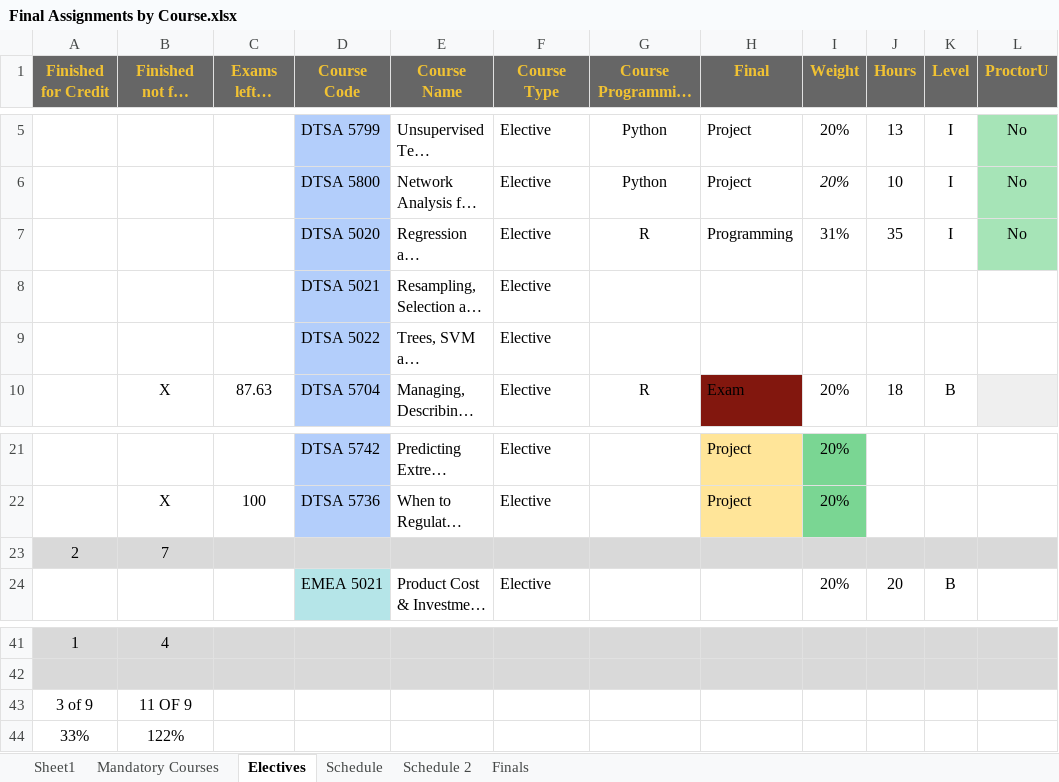
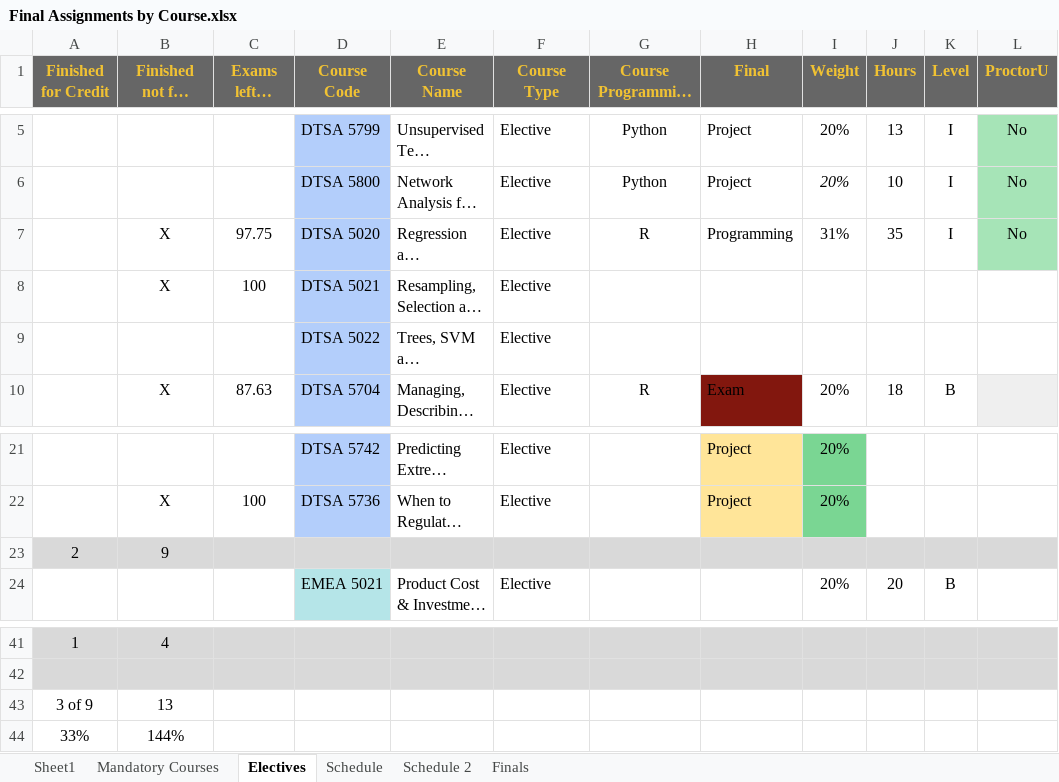
Before and after one commit to RyanJTalbot/MSDS, an Excel workbook: Resources/University of Colorado Boulder/Final Assignments by Course.xlsx, sheet Electives, drawn as a sheet; only a part is shown, gaps mark what is left out; long unchanged cells end in …; values as stored, in another font and other column widths than the file's, no borders; conditional formats not drawn; the diff names each change by its address in the sheet, - before the commit and + after, or states it on an @@ line.

```diff
--- a/Resources/University of Colorado Boulder/Final Assignments by Course.xlsx (sheet Electives)
+++ b/Resources/University of Colorado Boulder/Final Assignments by Course.xlsx (sheet Electives)
-B7:B8 (Finished not for Credit): (empty)
+B7:B8 (Finished not for Credit): X
-C7 (Exams left - grade): (empty)
+C7 (Exams left - grade): 97.75
-C8 (Exams left - grade): (empty)
+C8 (Exams left - grade): 100
-B23 (Finished not for Credit): 7
+B23 (Finished not for Credit): 9
-B43 (Finished not for Credit): 11 OF 9
+B43 (Finished not for Credit): 13
-B44 (Finished not for Credit): 122%
+B44 (Finished not for Credit): 144%
```
Also changed, not shown: 54 other files.
